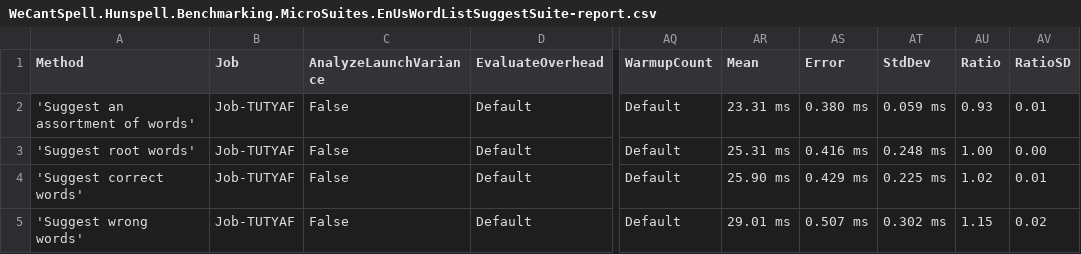
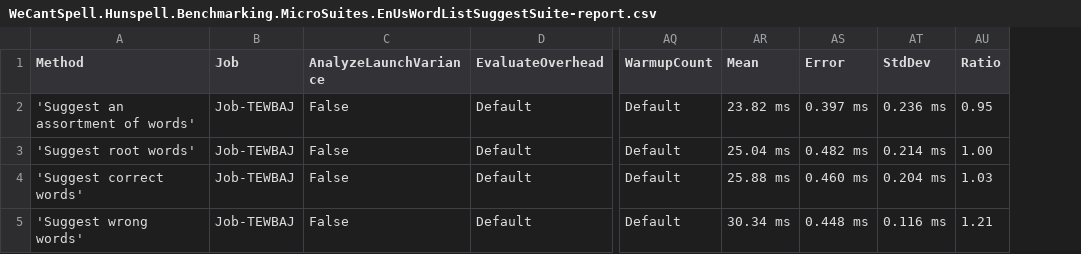
Before and after one commit to aarondandy/WeCantSpell.Hunspell, a CSV file: WeCantSpell.Hunspell.Benchmarking.MicroSuites/BenchmarkDotNet.Artifacts/results/WeCantSpell.Hunspell.Benchmarking.MicroSuites.EnUsWordListSuggestSuite-report.csv, drawn as a sheet; only a part is shown, gaps mark what is left out; the diff names each change by its address in the sheet, - before the commit and + after, or states it on an @@ line.

```diff
--- a/WeCantSpell.Hunspell.Benchmarking.MicroSuites/BenchmarkDotNet.Artifacts/results/WeCantSpell.Hunspell.Benchmarking.MicroSuites.EnUsWordListSuggestSuite-report.csv
+++ b/WeCantSpell.Hunspell.Benchmarking.MicroSuites/BenchmarkDotNet.Artifacts/results/WeCantSpell.Hunspell.Benchmarking.MicroSuites.EnUsWordListSuggestSuite-report.csv
-column AV (RatioSD), rows 2-5: 0.01 | 0.00 | 0.01 | 0.02
-B2:B5 (Job): Job-TUTYAF
+B2:B5 (Job): Job-TEWBAJ
-AR2 (Mean): 23.31 ms
+AR2 (Mean): 23.82 ms
-AS2 (Error): 0.380 ms
+AS2 (Error): 0.397 ms
-AT2 (StdDev): 0.059 ms
+AT2 (StdDev): 0.236 ms
-AU2 (Ratio): 0.93
+AU2 (Ratio): 0.95
-AR3 (Mean): 25.31 ms
+AR3 (Mean): 25.04 ms
-AS3 (Error): 0.416 ms
+AS3 (Error): 0.482 ms
-AT3 (StdDev): 0.248 ms
+AT3 (StdDev): 0.214 ms
-AR4 (Mean): 25.90 ms
+AR4 (Mean): 25.88 ms
-AS4 (Error): 0.429 ms
+AS4 (Error): 0.460 ms
-AT4 (StdDev): 0.225 ms
+AT4 (StdDev): 0.204 ms
-AU4 (Ratio): 1.02
+AU4 (Ratio): 1.03
-AR5 (Mean): 29.01 ms
+AR5 (Mean): 30.34 ms
-AS5 (Error): 0.507 ms
+AS5 (Error): 0.448 ms
-AT5 (StdDev): 0.302 ms
+AT5 (StdDev): 0.116 ms
-AU5 (Ratio): 1.15
+AU5 (Ratio): 1.21
```
Also changed, not shown: WeCantSpell.Hunspell.Benchmarking.MicroSuites/BenchmarkDotNet.Artifacts/results/WeCantSpell.Hunspell.Benchmarking.MicroSuites.EnUsWordListCheckSuite-report.csv, 13 other files.
